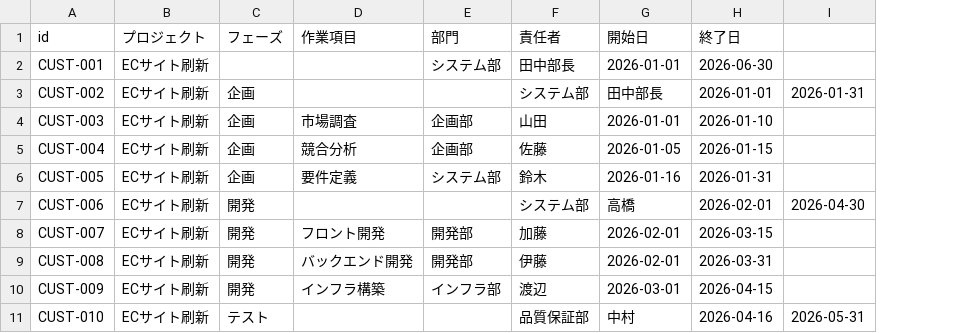
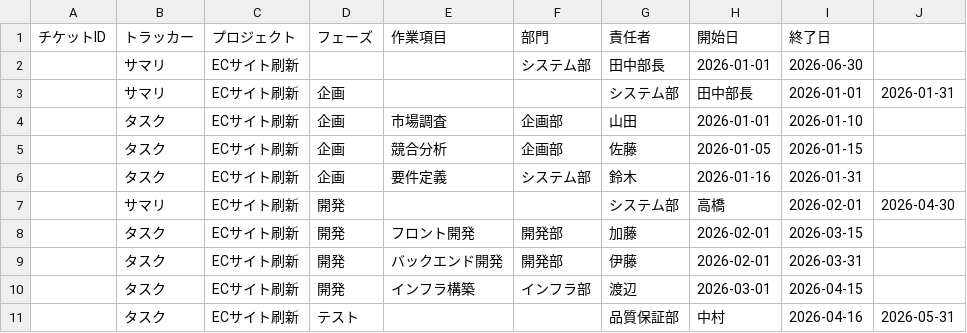
Before and after one commit to mozaki-no/redmineUpster, a CSV file: samples/test-configs/csv-custom-hierarchy.csv, drawn as a sheet; removed rows and columns are numbered as before the commit, all else as after; the diff names each change by its address in the sheet, - before the commit and + after, or states it on an @@ line.

```diff
--- a/samples/test-configs/csv-custom-hierarchy.csv
+++ b/samples/test-configs/csv-custom-hierarchy.csv
-column A (id), rows 2-11: CUST-001 | CUST-002 | CUST-003 | CUST-004 | CUST-005 | CUST-006 | CUST-007 | CUST-008 | CUST-009 | CUST-010
+column A (チケットID), empty
+column B (トラッカー), rows 2-11: サマリ | サマリ | タスク | タスク | タスク | サマリ | タスク | タスク | タスク | タスク
```
Also changed, not shown: samples/test-configs/csv-default.csv, samples/test-configs/csv-extended-cf.csv, 14 other files.
